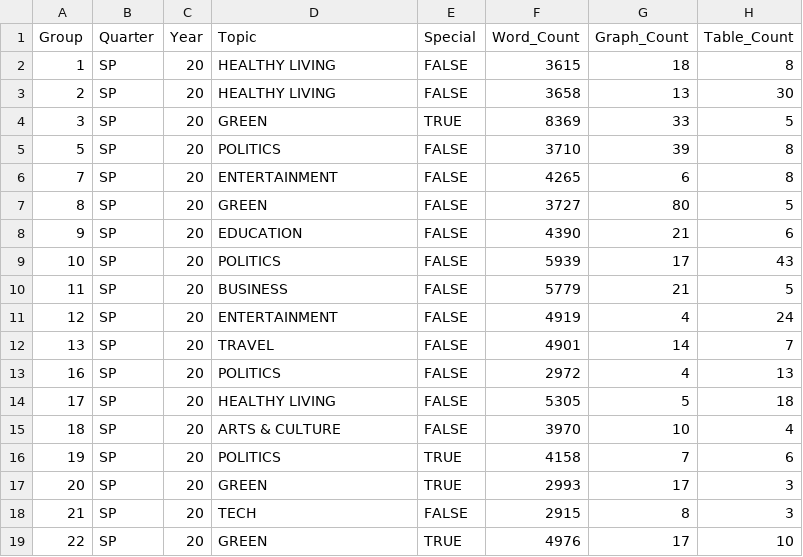
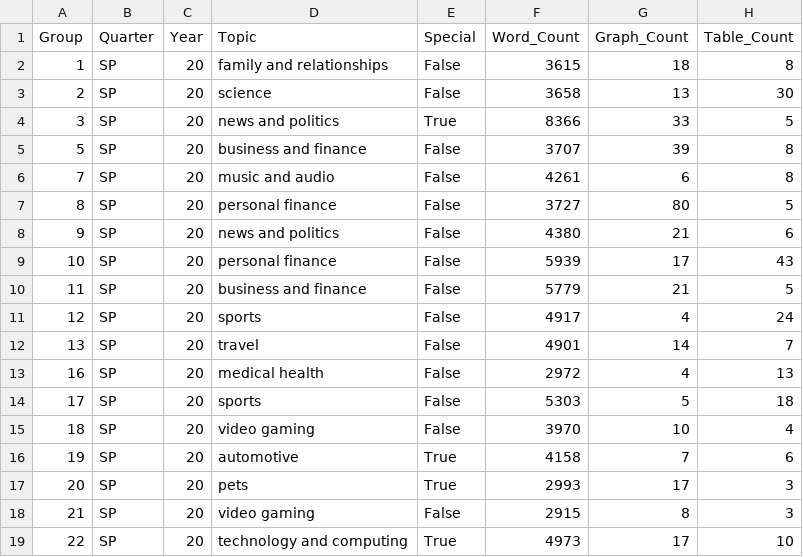
Before and after one commit to jchung01/COGS108-Project-Copy, a CSV file: csvs/SP2020.csv, drawn as a sheet; only a part is shown; the diff covers the shown part only.

```diff
--- a/csvs/SP2020.csv
+++ b/csvs/SP2020.csv
@@ -1,19 +1,19 @@
 Group,Quarter,Year,Topic,Special,Word_Count,Graph_Count,Table_Count
-1,SP,20,HEALTHY LIVING,FALSE,3615,18,8
-2,SP,20,HEALTHY LIVING,FALSE,3658,13,30
-3,SP,20,GREEN,TRUE,8369,33,5
-5,SP,20,POLITICS,FALSE,3710,39,8
-7,SP,20,ENTERTAINMENT,FALSE,4265,6,8
-8,SP,20,GREEN,FALSE,3727,80,5
-9,SP,20,EDUCATION,FALSE,4390,21,6
-10,SP,20,POLITICS,FALSE,5939,17,43
-11,SP,20,BUSINESS,FALSE,5779,21,5
-12,SP,20,ENTERTAINMENT,FALSE,4919,4,24
-13,SP,20,TRAVEL,FALSE,4901,14,7
-16,SP,20,POLITICS,FALSE,2972,4,13
-17,SP,20,HEALTHY LIVING,FALSE,5305,5,18
-18,SP,20,ARTS & CULTURE,FALSE,3970,10,4
-19,SP,20,POLITICS,TRUE,4158,7,6
-20,SP,20,GREEN,TRUE,2993,17,3
-21,SP,20,TECH,FALSE,2915,8,3
-22,SP,20,GREEN,TRUE,4976,17,10
+1,SP,20,family and relationships,False,3615,18,8
+2,SP,20,science,False,3658,13,30
+3,SP,20,news and politics,True,8366,33,5
+5,SP,20,business and finance,False,3707,39,8
+7,SP,20,music and audio,False,4261,6,8
+8,SP,20,personal finance,False,3727,80,5
+9,SP,20,news and politics,False,4380,21,6
+10,SP,20,personal finance,False,5939,17,43
+11,SP,20,business and finance,False,5779,21,5
+12,SP,20,sports,False,4917,4,24
+13,SP,20,travel,False,4901,14,7
+16,SP,20,medical health,False,2972,4,13
+17,SP,20,sports,False,5303,5,18
+18,SP,20,video gaming,False,3970,10,4
+19,SP,20,automotive,True,4158,7,6
+20,SP,20,pets,True,2993,17,3
+21,SP,20,video gaming,False,2915,8,3
+22,SP,20,technology and computing,True,4973,17,10
```
Also changed, not shown: 67 edited cells elsewhere in this file, csvs/FA2020.csv, csvs/SP2019.csv, 4 other files.
